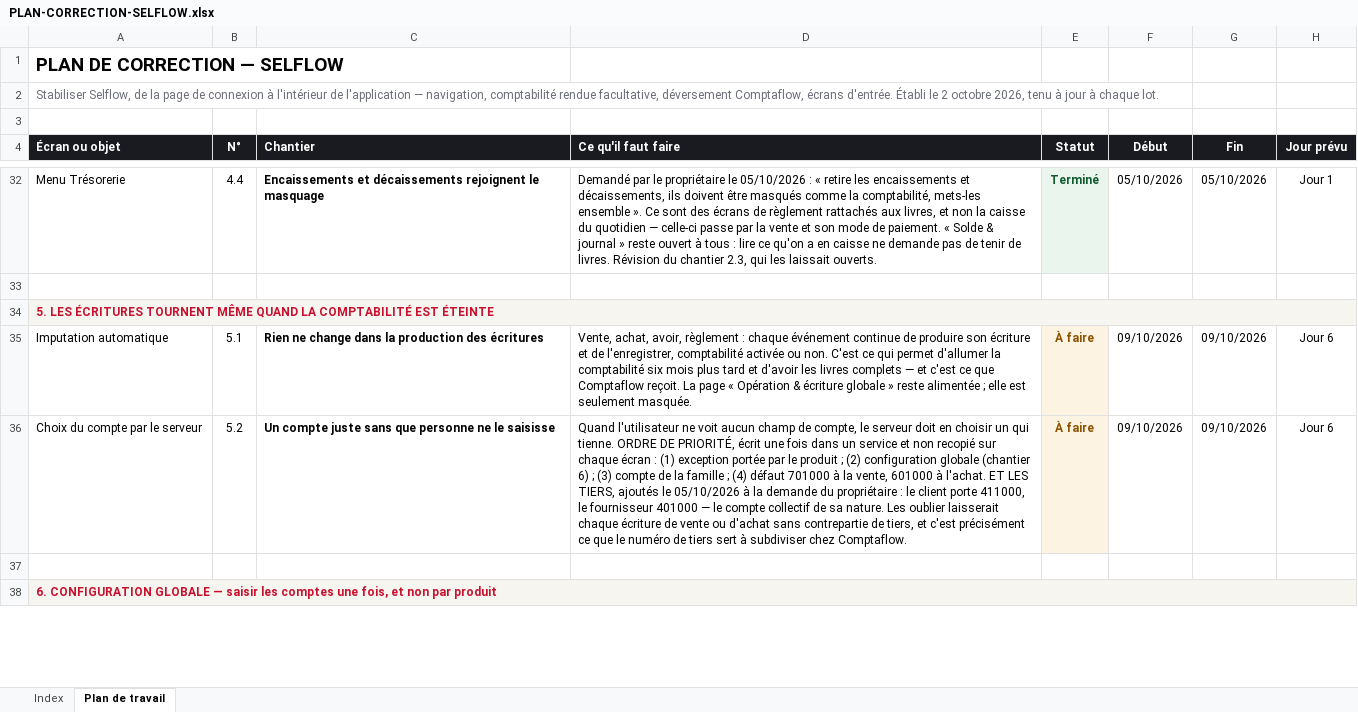
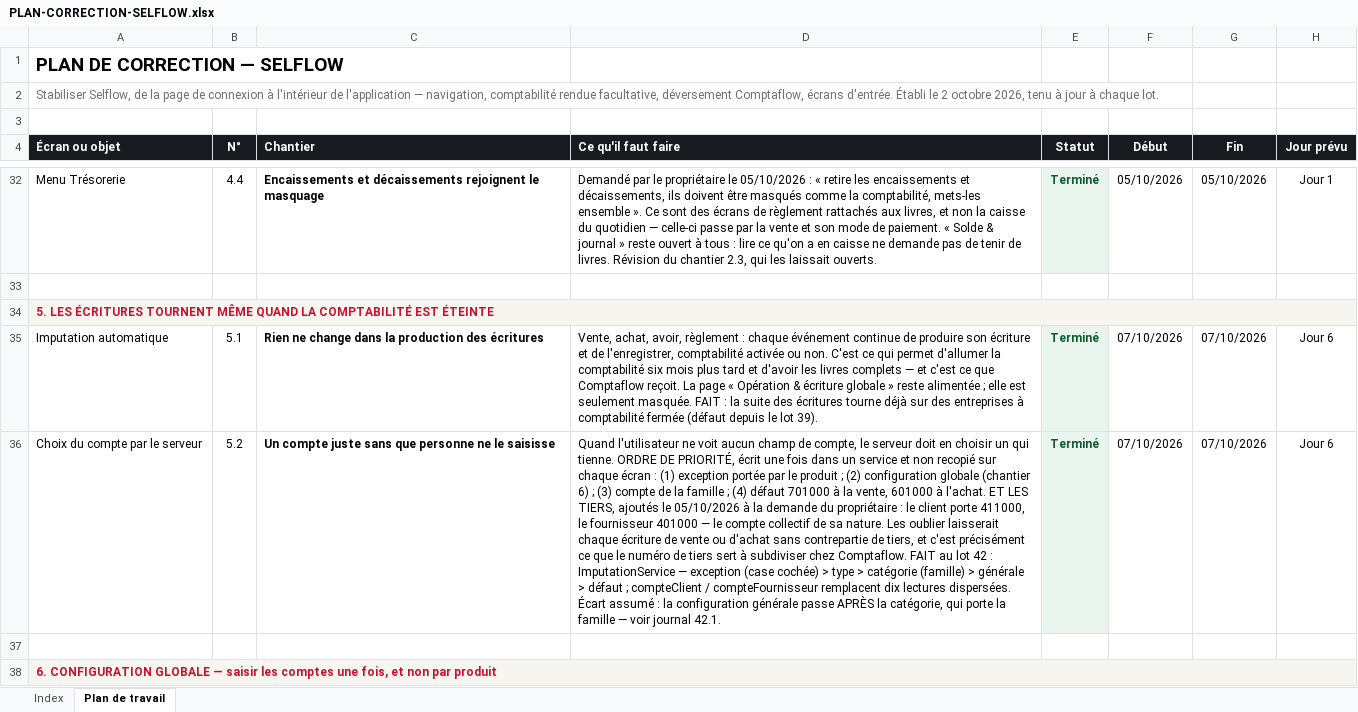
Before and after one commit to IT-dcknowing/Selflow, an Excel workbook: PLAN-CORRECTION-SELFLOW.xlsx, sheet Plan de travail, drawn as a sheet; only a part is shown, gaps mark what is left out; values as stored, in another font and other column widths than the file's, no borders; the diff covers the shown part only; the diff names each change by its address in the sheet, - before the commit and + after, or states it on an @@ line.

```diff
--- a/PLAN-CORRECTION-SELFLOW.xlsx (sheet Plan de travail)
+++ b/PLAN-CORRECTION-SELFLOW.xlsx (sheet Plan de travail)
-D35 (Ce qu'il faut faire): …seulement masquée.
+D35 (Ce qu'il faut faire): …seulement masquée. FAIT : la suite des écritures tourne déjà sur des entreprises à comptabilité fermée (défaut depuis le lot 39).
-E35:E36 (Statut): À faire
+E35:E36 (Statut): Terminé
-E35:E36 text colour: #8A5300
+E35:E36 text colour: #0E5A2E
-F35:F36 (Début): 09/10/2026
+F35:F36 (Début): 07/10/2026
-G35:G36 (Fin): 09/10/2026
+G35:G36 (Fin): 07/10/2026
-D36 (Ce qu'il faut faire): …chez Comptaflow.
+D36 (Ce qu'il faut faire): …chez Comptaflow. FAIT au lot 42 : ImputationService — exception (case cochée) > type > catégorie (famille) > générale > défaut ; compteClient / compteFournisseur remplacent dix lectures dispersées. Écart assumé : la configuration générale passe APRÈS la catégorie, qui porte la famille — voir journal 42.1.
```
Also changed, not shown: 20 edited cells and cell formats elsewhere in this sheet, sheet Index, 21 other files.
